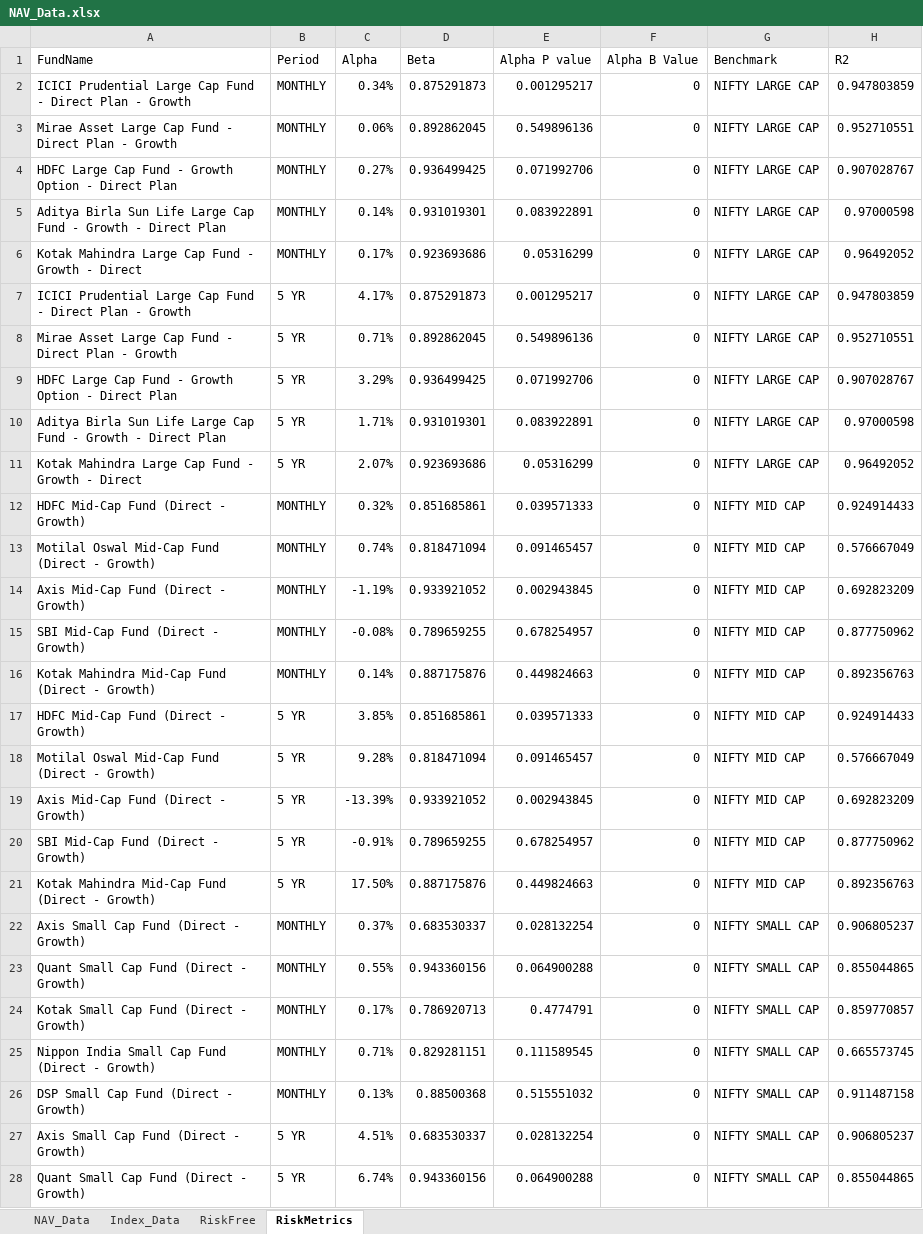
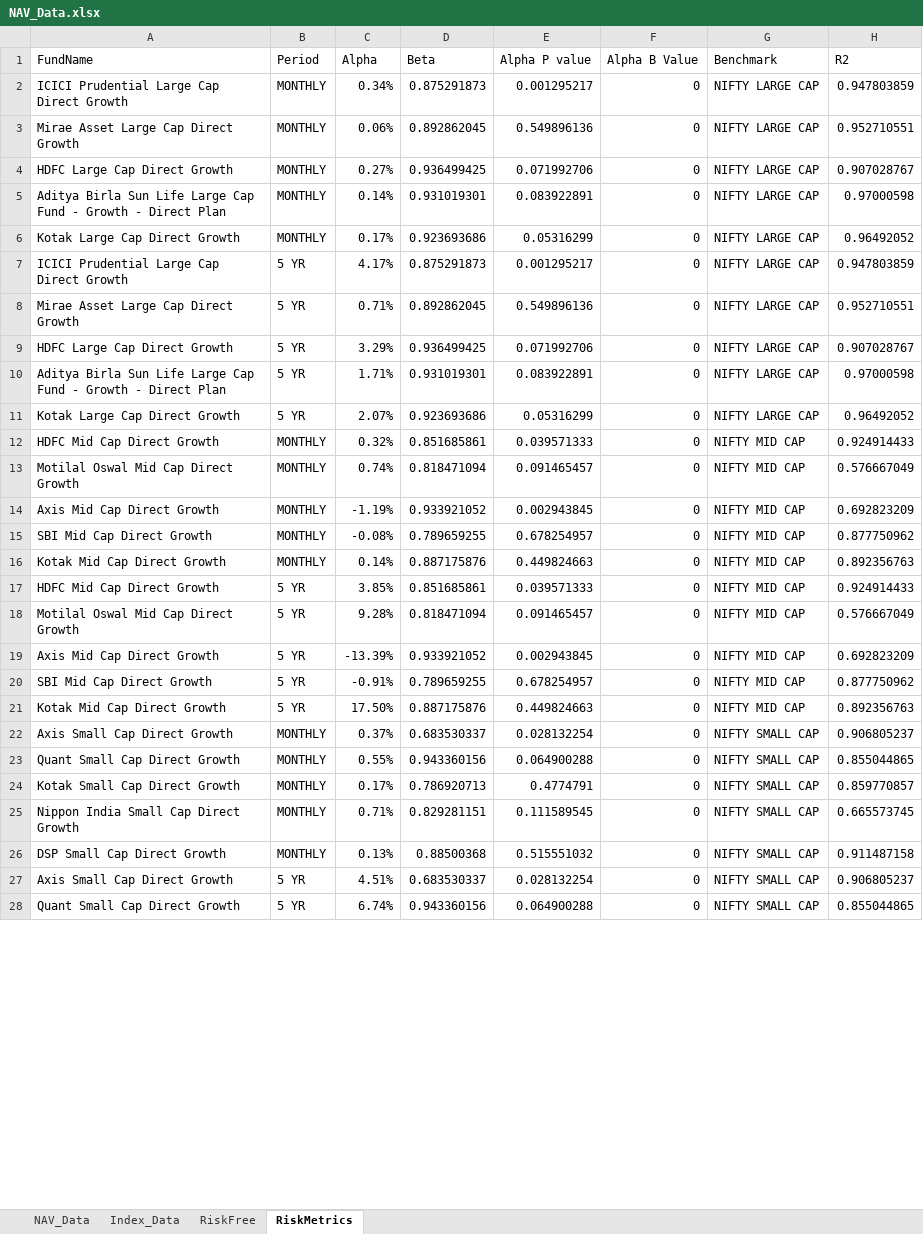
Before and after one commit to anand-agarwal/iqf_project, an Excel workbook: dashboard/NAV_Data.xlsx, sheet RiskMetrics, drawn as a sheet; only a part is shown; values as stored, in another font and other column widths than the file's, no borders; the diff covers the shown part only; the diff names each change by its address in the sheet, - before the commit and + after, or states it on an @@ line.

```diff
--- a/dashboard/NAV_Data.xlsx (sheet RiskMetrics)
+++ b/dashboard/NAV_Data.xlsx (sheet RiskMetrics)
-A2 (FundName): …Large Cap Fund - Direct Plan - Growth
+A2 (FundName): …Large Cap Direct Growth
-A3 (FundName): Mirae Asset Large Cap Fund - Direct Plan - Growth
+A3 (FundName): Mirae Asset Large Cap Direct Growth
-A4 (FundName): HDFC Large Cap Fund - Growth Option - Direct Plan
+A4 (FundName): HDFC Large Cap Direct Growth
-A6 (FundName): Kotak Mahindra Large Cap Fund - Growth - Direct
+A6 (FundName): Kotak Large Cap Direct Growth
-A7 (FundName): …Large Cap Fund - Direct Plan - Growth
+A7 (FundName): …Large Cap Direct Growth
-A8 (FundName): Mirae Asset Large Cap Fund - Direct Plan - Growth
+A8 (FundName): Mirae Asset Large Cap Direct Growth
-A9 (FundName): HDFC Large Cap Fund - Growth Option - Direct Plan
+A9 (FundName): HDFC Large Cap Direct Growth
-A11 (FundName): Kotak Mahindra Large Cap Fund - Growth - Direct
+A11 (FundName): Kotak Large Cap Direct Growth
-A12 (FundName): HDFC Mid-Cap Fund (Direct - Growth)
+A12 (FundName): HDFC Mid Cap Direct Growth
-A13 (FundName): Motilal Oswal Mid-Cap Fund (Direct - Growth)
+A13 (FundName): Motilal Oswal Mid Cap Direct Growth
-A14 (FundName): Axis Mid-Cap Fund (Direct - Growth)
+A14 (FundName): Axis Mid Cap Direct Growth
-A15 (FundName): SBI Mid-Cap Fund (Direct - Growth)
+A15 (FundName): SBI Mid Cap Direct Growth
-A16 (FundName): Kotak Mahindra Mid-Cap Fund (Direct - Growth)
+A16 (FundName): Kotak Mid Cap Direct Growth
-A17 (FundName): HDFC Mid-Cap Fund (Direct - Growth)
+A17 (FundName): HDFC Mid Cap Direct Growth
-A18 (FundName): Motilal Oswal Mid-Cap Fund (Direct - Growth)
+A18 (FundName): Motilal Oswal Mid Cap Direct Growth
-A19 (FundName): Axis Mid-Cap Fund (Direct - Growth)
+A19 (FundName): Axis Mid Cap Direct Growth
-A20 (FundName): SBI Mid-Cap Fund (Direct - Growth)
+A20 (FundName): SBI Mid Cap Direct Growth
-A21 (FundName): Kotak Mahindra Mid-Cap Fund (Direct - Growth)
+A21 (FundName): Kotak Mid Cap Direct Growth
-A22 (FundName): Axis Small Cap Fund (Direct - Growth)
+A22 (FundName): Axis Small Cap Direct Growth
-A23 (FundName): Quant Small Cap Fund (Direct - Growth)
+A23 (FundName): Quant Small Cap Direct Growth
-A24 (FundName): Kotak Small Cap Fund (Direct - Growth)
+A24 (FundName): Kotak Small Cap Direct Growth
-A25 (FundName): Nippon India Small Cap Fund (Direct - Growth)
+A25 (FundName): Nippon India Small Cap Direct Growth
-A26 (FundName): DSP Small Cap Fund (Direct - Growth)
+A26 (FundName): DSP Small Cap Direct Growth
-A27 (FundName): Axis Small Cap Fund (Direct - Growth)
+A27 (FundName): Axis Small Cap Direct Growth
-A28 (FundName): Quant Small Cap Fund (Direct - Growth)
+A28 (FundName): Quant Small Cap Direct Growth
```
Also changed, not shown: 47 edited cells elsewhere in this sheet, sheet NAV_Data, 2 other files.
